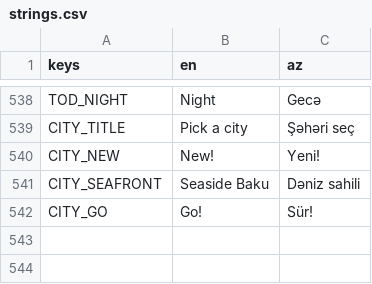
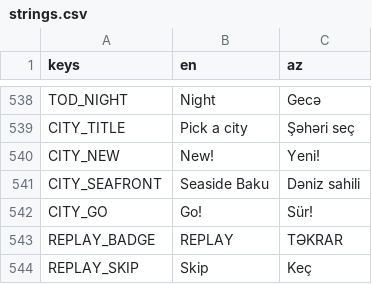
Before and after one commit to aqilmuraudov/yaska-racing, a CSV file: localization/strings.csv, drawn as a sheet; only a part is shown, gaps mark what is left out; the diff names each change by its address in the sheet, - before the commit and + after, or states it on an @@ line.

```diff
--- a/localization/strings.csv
+++ b/localization/strings.csv
+row 543: REPLAY_BADGE | REPLAY | TƏKRAR
+row 544: REPLAY_SKIP | Skip | Keç
```
Also changed, not shown: 25 other files.
